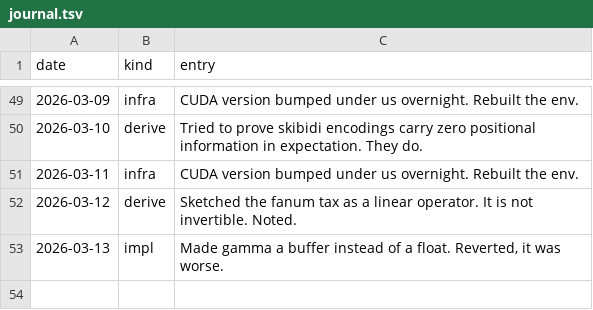
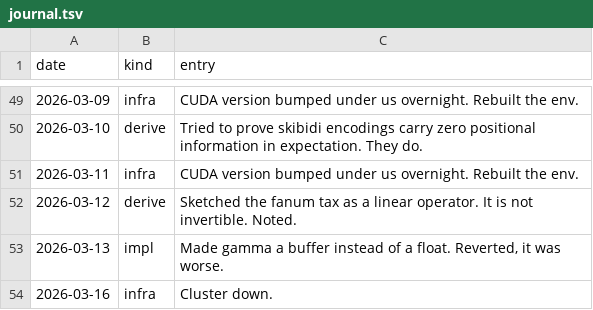
Before and after one commit to Glenrunc/slopformer, a TSV file: experiments/journal.tsv, drawn as a sheet; only a part is shown, gaps mark what is left out; the diff names each change by its address in the sheet, - before the commit and + after, or states it on an @@ line.

```diff
--- a/experiments/journal.tsv
+++ b/experiments/journal.tsv
+row 54: 2026-03-16 | infra | Cluster down.
```
